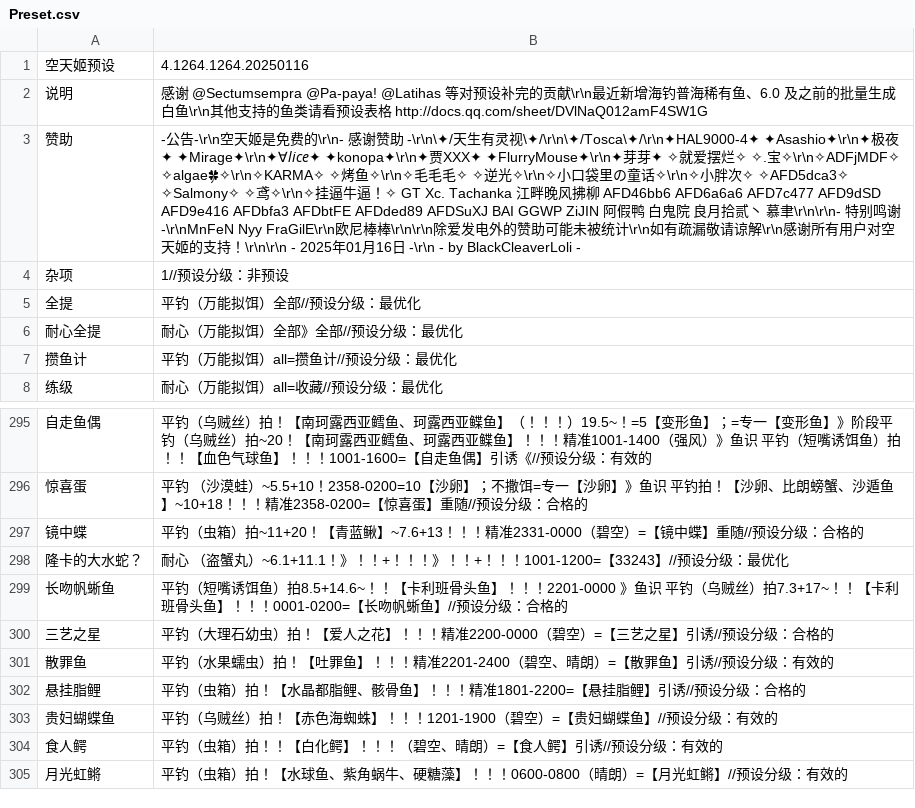
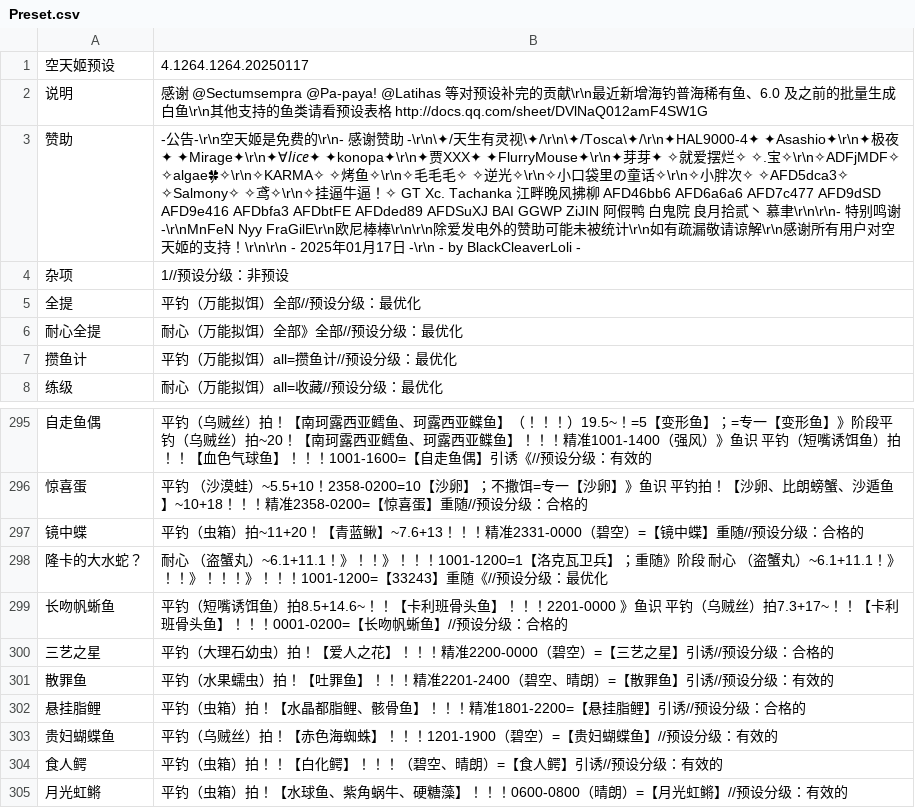
Before and after one commit to BlackCleaverLoli/MissFisher, a CSV file: Preset.csv, drawn as a sheet; only a part is shown, gaps mark what is left out; the diff names each change by its address in the sheet, - before the commit and + after, or states it on an @@ line.

Commit message:
Update Preset.csv

```diff
--- a/Preset.csv
+++ b/Preset.csv
-B1: 4.1264.1264.20250116
+B1: 4.1264.1264.20250117
-B3: …01月16日…
+B3: …01月17日…
-B298: …！》！！+！！！》！！+！！！1001-1200=【33243】//预设分…
+B298: …！》！！》！！！1001-1200=1【洛克瓦卫兵】；重随》阶段 耐心 （盗蟹丸）~6.1+11.1！》！！》！！！》！！！1001-1200=【33243】重随《//预设分…
```
